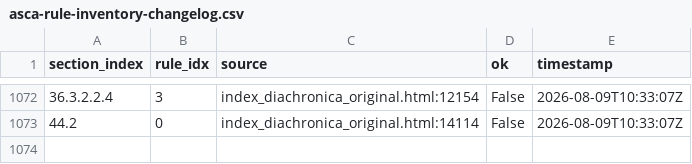
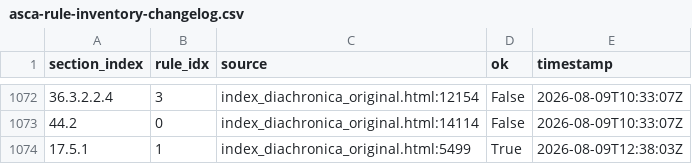
Before and after one commit to Pappa/conlanger, a CSV file: .scratch/cleaned-rule-corpus/inventory/asca-rule-inventory-changelog.csv, drawn as a sheet; only a part is shown, gaps mark what is left out; the diff names each change by its address in the sheet, - before the commit and + after, or states it on an @@ line.

```diff
--- a/.scratch/cleaned-rule-corpus/inventory/asca-rule-inventory-changelog.csv
+++ b/.scratch/cleaned-rule-corpus/inventory/asca-rule-inventory-changelog.csv
+row 1074: 17.5.1 | 1 | index_diachronica_original.html:5499 | True | 2026-08-09T12:38:03Z
```
Also changed, not shown: .scratch/cleaned-rule-corpus/inventory/asca-rule-inventory-error.csv, .scratch/cleaned-rule-corpus/inventory/asca-rule-inventory-success.csv, 11 other files.
